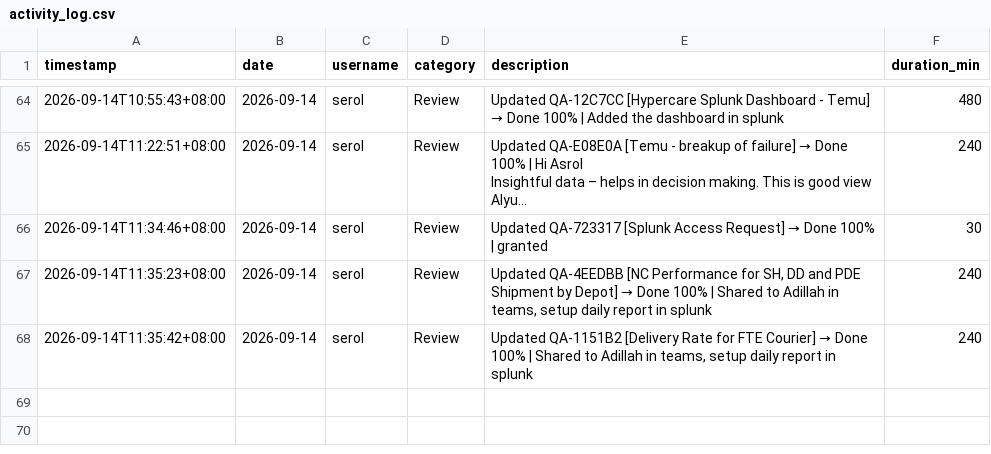
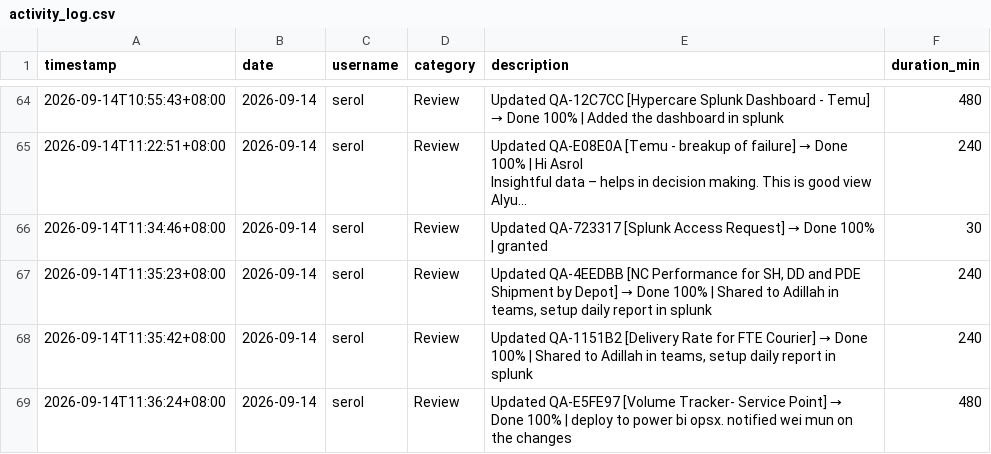
Before and after one commit to serol13/MY_opsX, a CSV file: activity_log.csv, drawn as a sheet; only a part is shown, gaps mark what is left out; long unchanged cells end in …; the diff names each change by its address in the sheet, - before the commit and + after, or states it on an @@ line.

Commit message:
[ACTIVITY] serol — 2026-09-14

```diff
--- a/activity_log.csv
+++ b/activity_log.csv
+row 69: 2026-09-14T11:36:24+08:00 | 2026-09-14 | serol | Review | Updated QA-E5FE97 [Volume Tracker- Service Point] → Done 100% | deploy to power bi opsx. notified wei mun on the changes | 480
```
